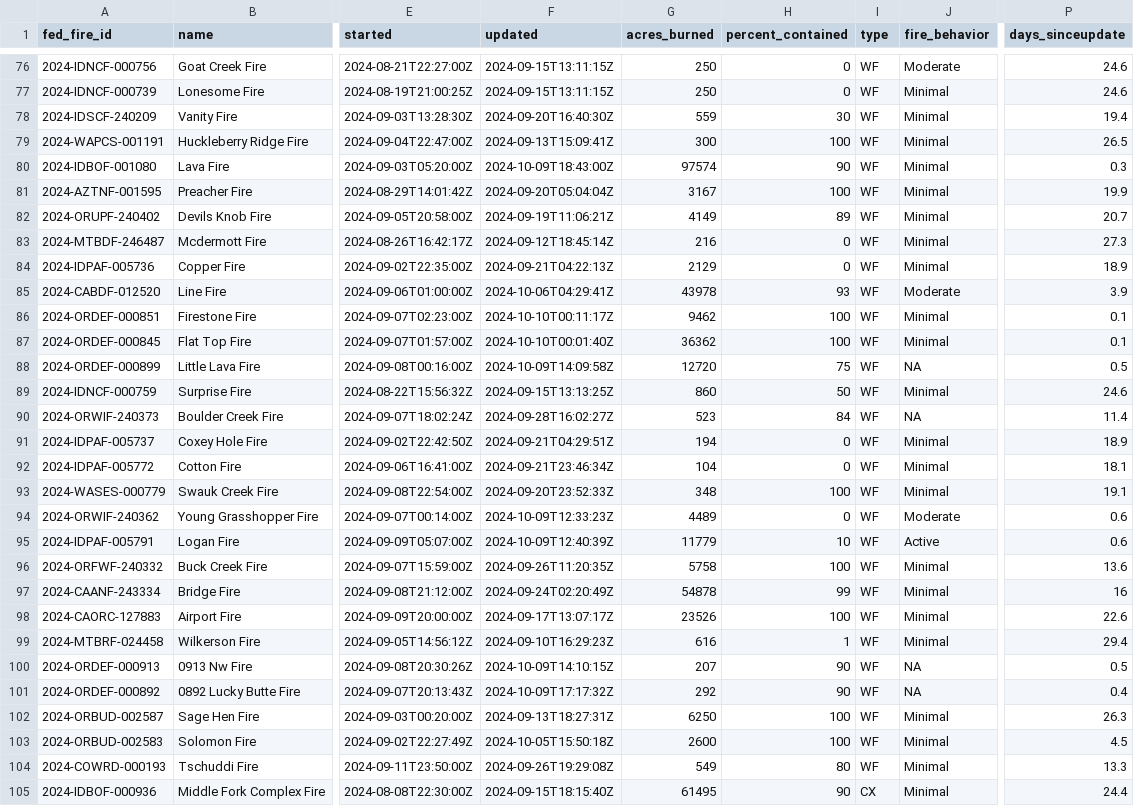
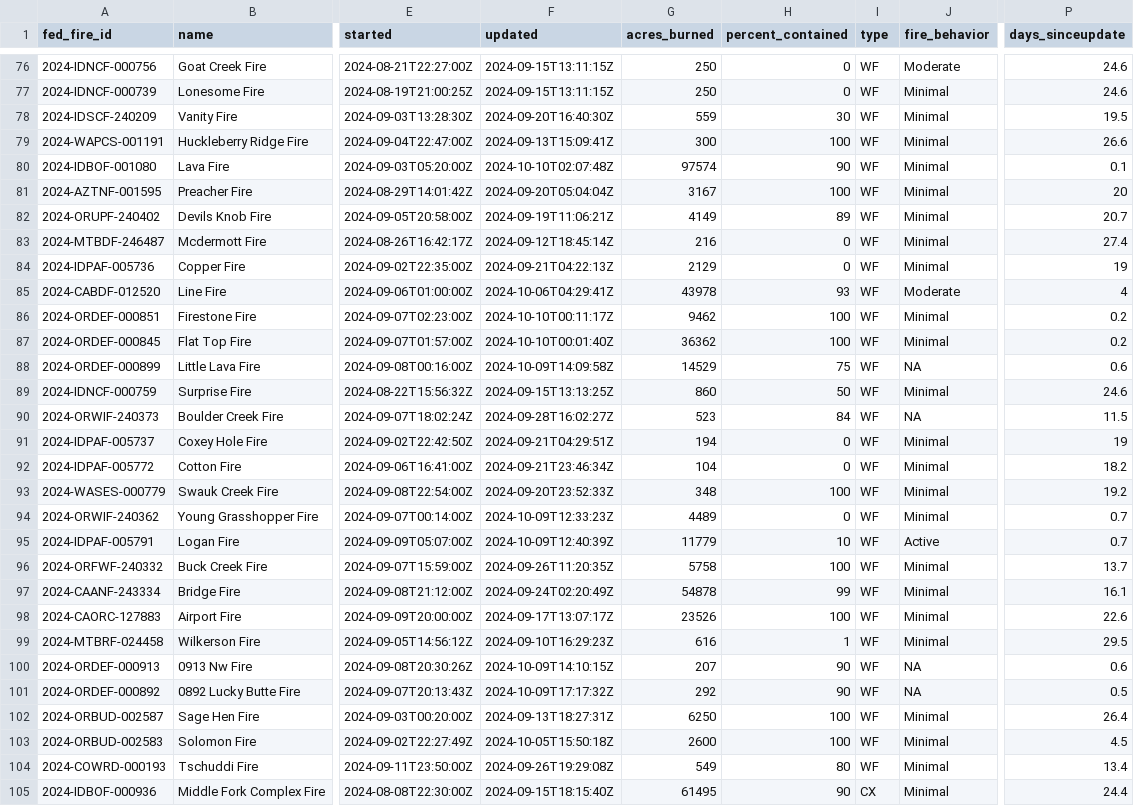
Before and after one commit to cbs-news-data/wildfire_watch, a CSV file: data/wildfires_save.csv, drawn as a sheet; only a part is shown, gaps mark what is left out; the diff covers the shown part only; the diff names each change by its address in the sheet, - before the commit and + after, or states it on an @@ line.

```diff
--- a/data/wildfires_save.csv
+++ b/data/wildfires_save.csv
-P78 (days_sinceupdate): 19.4
+P78 (days_sinceupdate): 19.5
-P79 (days_sinceupdate): 26.5
+P79 (days_sinceupdate): 26.6
-F80 (updated): 2024-10-09T18:43:00Z
+F80 (updated): 2024-10-10T02:07:48Z
-P80 (days_sinceupdate): 0.3
+P80 (days_sinceupdate): 0.1
-P81 (days_sinceupdate): 19.9
+P81 (days_sinceupdate): 20
-P83 (days_sinceupdate): 27.3
+P83 (days_sinceupdate): 27.4
-P84 (days_sinceupdate): 18.9
+P84 (days_sinceupdate): 19
-P85 (days_sinceupdate): 3.9
+P85 (days_sinceupdate): 4
-P86:P87 (days_sinceupdate): 0.1
+P86:P87 (days_sinceupdate): 0.2
-G88 (acres_burned): 12720
+G88 (acres_burned): 14529
-P88 (days_sinceupdate): 0.5
+P88 (days_sinceupdate): 0.6
-P90 (days_sinceupdate): 11.4
+P90 (days_sinceupdate): 11.5
-P91 (days_sinceupdate): 18.9
+P91 (days_sinceupdate): 19
-P92 (days_sinceupdate): 18.1
+P92 (days_sinceupdate): 18.2
-P93 (days_sinceupdate): 19.1
+P93 (days_sinceupdate): 19.2
-J94 (fire_behavior): Moderate
+J94 (fire_behavior): Minimal
-P94:P95 (days_sinceupdate): 0.6
+P94:P95 (days_sinceupdate): 0.7
-P96 (days_sinceupdate): 13.6
+P96 (days_sinceupdate): 13.7
-P97 (days_sinceupdate): 16
+P97 (days_sinceupdate): 16.1
-P99 (days_sinceupdate): 29.4
+P99 (days_sinceupdate): 29.5
-P100 (days_sinceupdate): 0.5
+P100 (days_sinceupdate): 0.6
-P101 (days_sinceupdate): 0.4
+P101 (days_sinceupdate): 0.5
-P102 (days_sinceupdate): 26.3
+P102 (days_sinceupdate): 26.4
-P104 (days_sinceupdate): 13.3
+P104 (days_sinceupdate): 13.4
```
Also changed, not shown: 84 edited cells elsewhere in this file, data/wildfires_datawrapper_save.csv, 4 other files.
